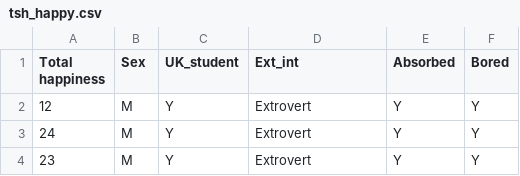
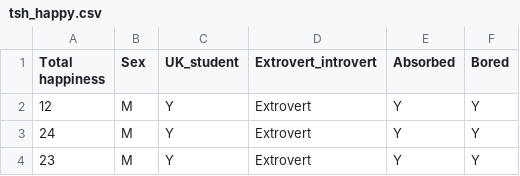
Before and after one commit to sozzifer/7-TSH, a CSV file: data/tsh_happy.csv, drawn as a sheet; only a part is shown.

```diff
--- a/data/tsh_happy.csv
+++ b/data/tsh_happy.csv
@@ -1,2 +1,2 @@
-Total happiness,Sex,UK_student,Ext_int,Absorbed,Bored
+Total happiness,Sex,UK_student,Extrovert_introvert,Absorbed,Bored
 12,M,Y,Extrovert,Y,Y
```
Also changed, not shown: 3 other files.
